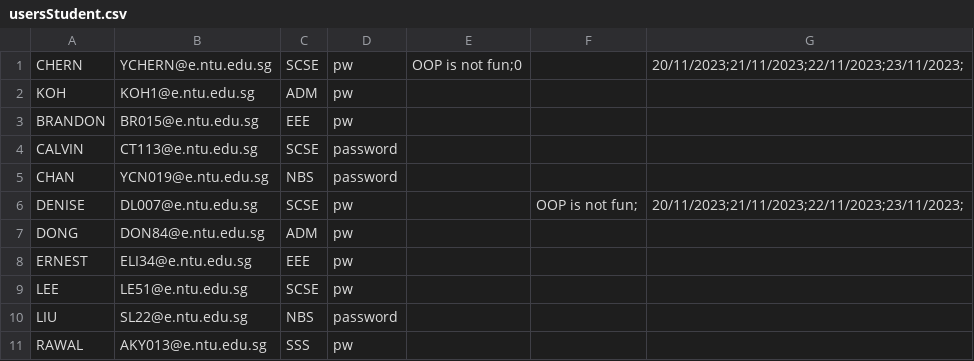
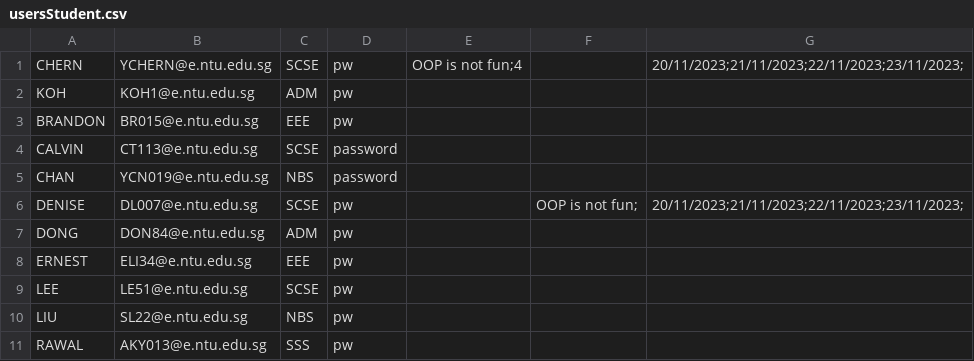
Before and after one commit to Thatguyfergy/CampApplicationAndManagementSystem-CAMS, a CSV file: csvfiles/usersStudent.csv, drawn as a sheet.

```diff
--- a/csvfiles/usersStudent.csv
+++ b/csvfiles/usersStudent.csv
@@ -1,2 +1,2 @@
-CHERN,YCHERN@e.ntu.edu.sg,SCSE,pw,OOP is not fun;0,,20/11/2023;21/11/2023;22/11/2023;23/11/2023;
+CHERN,YCHERN@e.ntu.edu.sg,SCSE,pw,OOP is not fun;4,,20/11/2023;21/11/2023;22/11/2023;23/11/2023;
 KOH,KOH1@e.ntu.edu.sg,ADM,pw,,,
@@ -9,3 +9,3 @@ ERNEST,ELI34@e.ntu.edu.sg,EEE,pw,,,
 LEE,LE51@e.ntu.edu.sg,SCSE,pw,,,
-LIU,SL22@e.ntu.edu.sg,NBS,password,,,
+LIU,SL22@e.ntu.edu.sg,NBS,pw,,,
 RAWAL,AKY013@e.ntu.edu.sg,SSS,pw,,,
```
Also changed, not shown: csvfiles/replies.csv, 5 other files.
